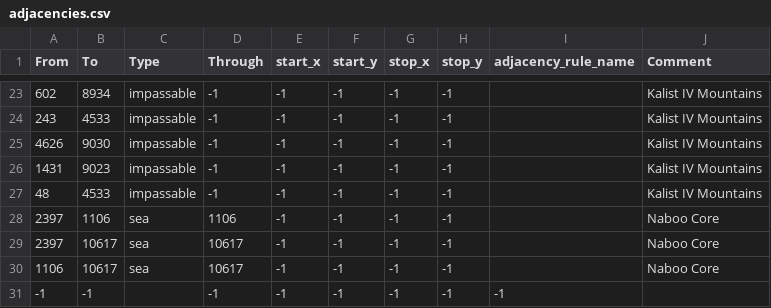
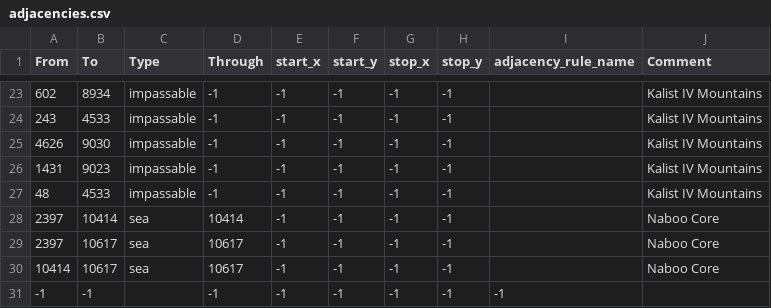
Before and after one commit to Ashes-of-the-Empire-Team/thetarkininitiative, a CSV file: map/adjacencies.csv, drawn as a sheet; only a part is shown, gaps mark what is left out.

```diff
--- a/map/adjacencies.csv
+++ b/map/adjacencies.csv
@@ -27,5 +27,5 @@ From;To;Type;Through;start_x;start_y;stop_x;stop_y;adjacency_rule_name;Comment
 48;4533;impassable;-1;-1;-1;-1;-1;;Kalist IV Mountains
-2397;1106;sea;1106;-1;-1;-1;-1;;Naboo Core
+2397;10414;sea;10414;-1;-1;-1;-1;;Naboo Core
 2397;10617;sea;10617;-1;-1;-1;-1;;Naboo Core
-1106;10617;sea;10617;-1;-1;-1;-1;;Naboo Core
+10414;10617;sea;10617;-1;-1;-1;-1;;Naboo Core
 -1;-1;;-1;-1;-1;-1;-1;-1
```
Also changed, not shown: 16 other files.
